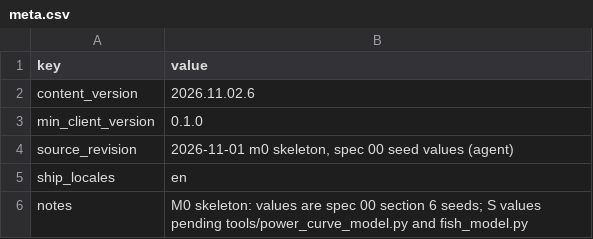
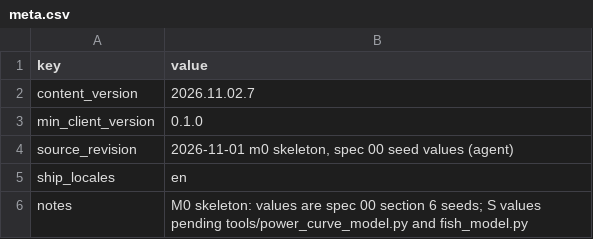
Before and after one commit to kjew2/herocat, a CSV file: content_src/meta.csv, drawn as a sheet.

```diff
--- a/content_src/meta.csv
+++ b/content_src/meta.csv
@@ -1,3 +1,3 @@
 key,value
-content_version,2026.11.02.6
+content_version,2026.11.02.7
 min_client_version,0.1.0
```
Also changed, not shown: content_src/localization.csv, 18 other files.
